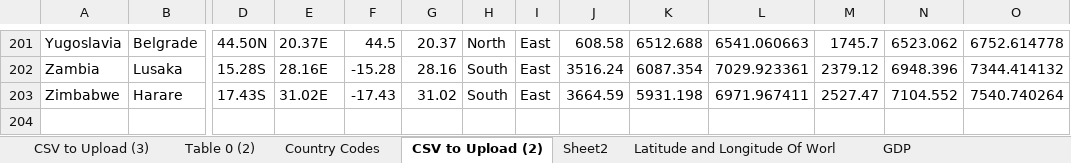
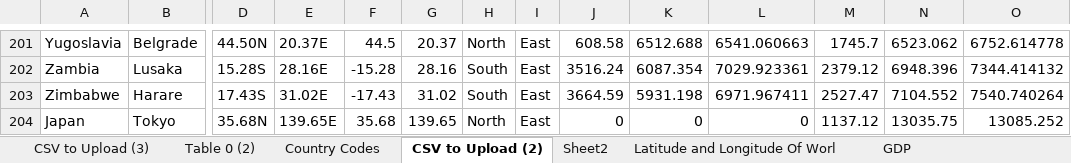
Before and after one commit to johnt1311/Olympics, an Excel workbook: Trey_Graham/Reviews_Edits/TG_scratch.xlsx, sheet CSV to Upload (2), drawn as a sheet; only a part is shown, gaps mark what is left out; values as stored, in another font and other column widths than the file's, no borders; rows hold the shown columns only; the diff names each change by its address in the sheet, - before the commit and + after, or states it on an @@ line.

```diff
--- a/Trey_Graham/Reviews_Edits/TG_scratch.xlsx (sheet CSV to Upload (2))
+++ b/Trey_Graham/Reviews_Edits/TG_scratch.xlsx (sheet CSV to Upload (2))
+row 204: Japan | Tokyo | 35.68N | 139.65E | 35.68 | 139.65 | North | East | 0 | 0 | 0 | 1137.12 | 13035.75 | 13085.252
```
Also changed, not shown: sheet CSV to Upload (3), 17 other files.
